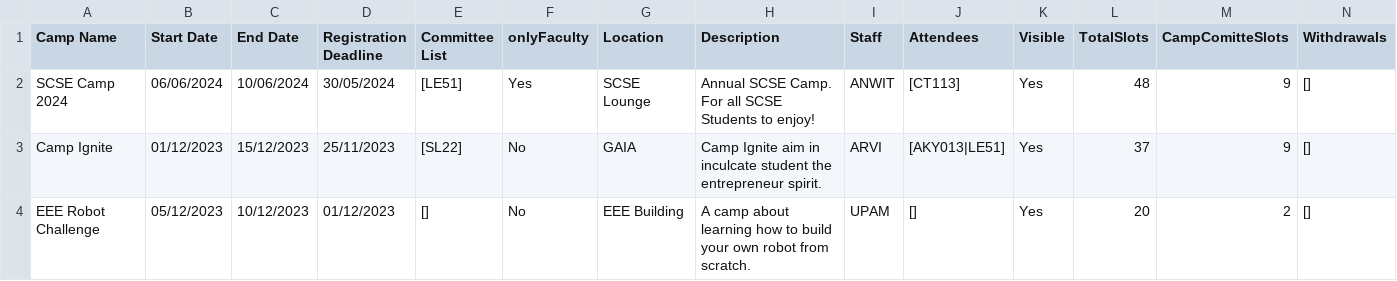
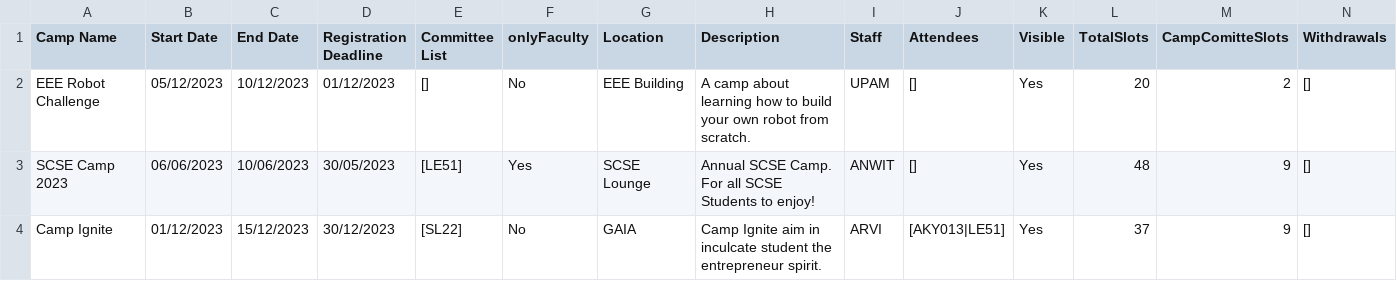
Before and after one commit to desolaterobot/CAMS_Project, a CSV file: data/camps.csv, drawn as a sheet; removed rows and columns are numbered as before the commit, all else as after; the diff names each change by its address in the sheet, - before the commit and + after, or states it on an @@ line.

Commit message:
Update camps.csv
~Changes to facilitate presentation

```diff
--- a/data/camps.csv
+++ b/data/camps.csv
-row 2: SCSE Camp 2024 | 06/06/2024 | 10/06/2024 | 30/05/2024 | [LE51] | Yes | SCSE Lounge | Annual SCSE Camp. For all SCSE Students to enjoy! | ANWIT | [CT113] | Yes | 48 | 9 | []
-row 3: Camp Ignite | 01/12/2023 | 15/12/2023 | 25/11/2023 | [SL22] | No | GAIA | Camp Ignite aim in inculcate student the entrepreneur spirit. | ARVI | [AKY013|LE51] | Yes | 37 | 9 | []
+row 3: SCSE Camp 2023 | 06/06/2023 | 10/06/2023 | 30/05/2023 | [LE51] | Yes | SCSE Lounge | Annual SCSE Camp. For all SCSE Students to enjoy! | ANWIT | [] | Yes | 48 | 9 | []
+row 4: Camp Ignite | 01/12/2023 | 15/12/2023 | 30/12/2023 | [SL22] | No | GAIA | Camp Ignite aim in inculcate student the entrepreneur spirit. | ARVI | [AKY013|LE51] | Yes | 37 | 9 | []
```
